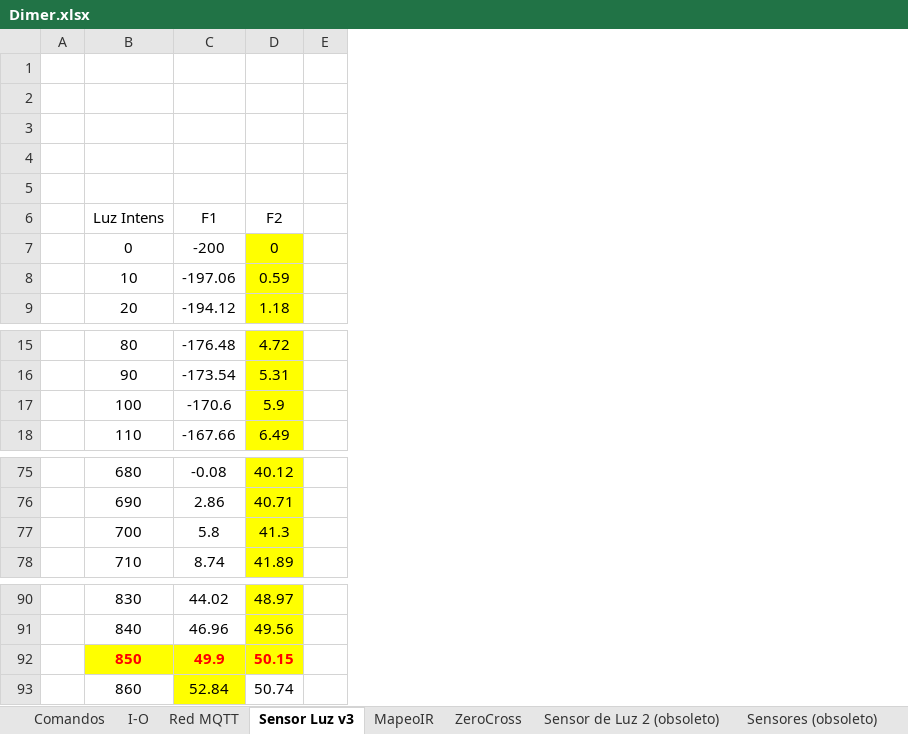
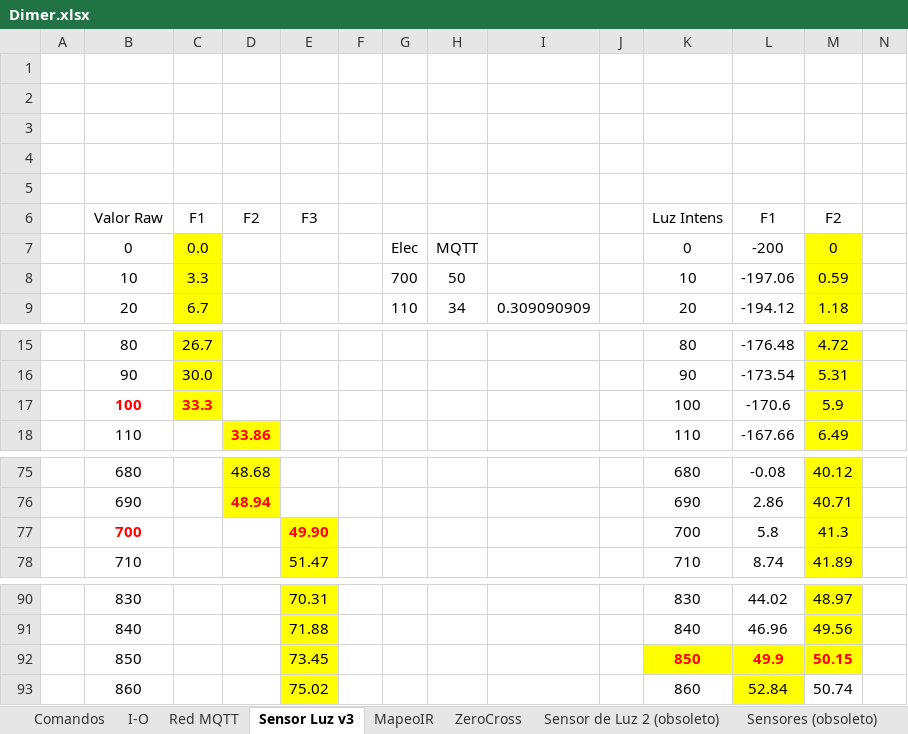
Before and after one commit to gonzacarv/Casandra, an Excel workbook: Soft/Dimer.xlsx, sheet Sensor Luz v3, drawn as a sheet; only a part is shown, gaps mark what is left out; values as stored, in another font and other column widths than the file's, no borders; charts and pictures not drawn; the diff covers the shown part only; the diff names each change by its address in the sheet, - before the commit and + after, or states it on an @@ line.

```diff
--- a/Soft/Dimer.xlsx (sheet Sensor Luz v3)
+++ b/Soft/Dimer.xlsx (sheet Sensor Luz v3)
+column C, rows 6-9: F1 | 0.0 | 3.3 | 6.7; rows 15-17: 26.7 | 30.0 | 33.3
+column D, row 6: F2; row 18: 33.86; rows 75-76: 48.68 | 48.94
+column E, row 6: F3; rows 77-78: 49.90 | 51.47; rows 90-93: 70.31 | 71.88 | 73.45 | 75.02
+column F, empty
+column G, rows 7-9: Elec | 700 | 110
+column H, rows 7-9: MQTT | 50 | 34
+column I, row 9: 0.309090909
+column J, empty
+column K, rows 6-9: Luz Intens | 0 | 10 | 20; rows 15-18: 80 | 90 | 100 | 110; rows 75-78: 680 | 690 | 700 | 710; rows 90-93: 830 | 840 | 850 | 860
-B6: Luz Intens
+B6: Valor Raw
@@ B17 bold: off → on, text colour: black → #FF0000 @@
@@ B77 bold: off → on, text colour: black → #FF0000 @@
@@ B92 fill: #FFFF00 → none, bold: on → off, text colour: #FF0000 → black @@
```
Also changed, not shown: 1 added row, 20 edited cells and cell formats elsewhere in this sheet, formulas that keep their value, charts or pictures, 1 other file.
